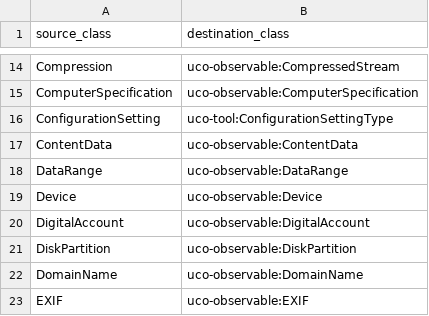
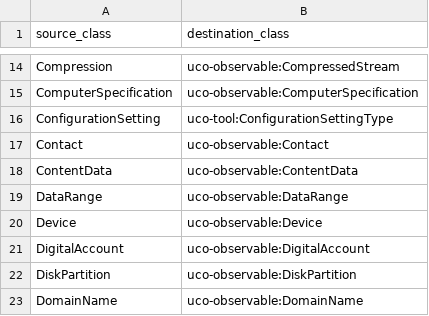
Before and after one commit to casework/casework.github.io, a TSV file: _data/releases/migration_0_2_0/classes.tsv, drawn as a sheet; only a part is shown, gaps mark what is left out; the shorter side is filled out with more unchanged rows.

```diff
--- a/_data/releases/migration_0_2_0/classes.tsv
+++ b/_data/releases/migration_0_2_0/classes.tsv
@@ -16,2 +16,3 @@ ComputerSpecification	uco-observable:ComputerSpecification
 ConfigurationSetting	uco-tool:ConfigurationSettingType
+Contact	uco-observable:Contact
 ContentData	uco-observable:ContentData
```
Also changed, not shown: _data/releases/migration_0_2_0/properties.tsv, releases/0.2.0/migration/classes.csv, 2 other files.
